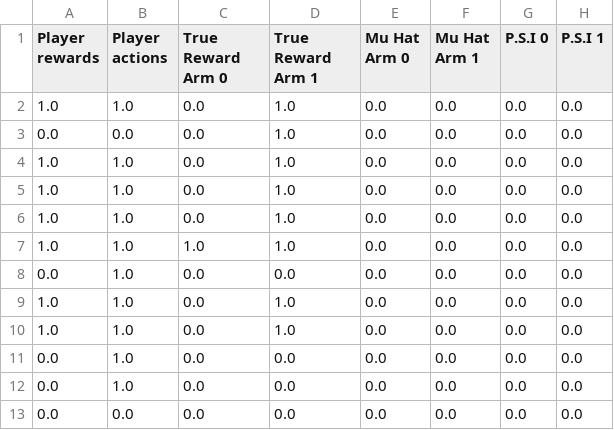
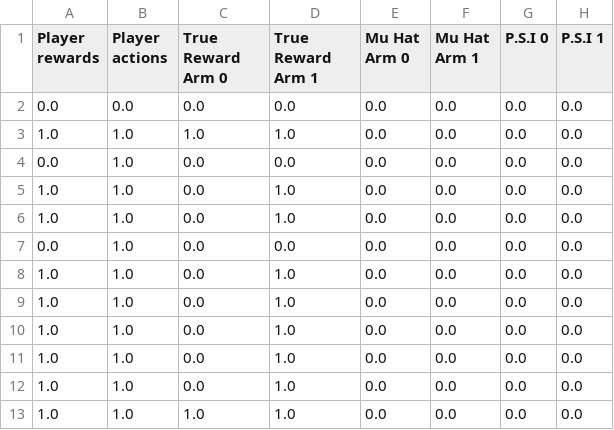
Before and after one commit to JesperDannath/Stochastic-Bandits-UCB-Strategy, a CSV file: results_stochastic_bandit/Bernoulli_Experiment_12.csv, drawn as a sheet.

```diff
--- a/results_stochastic_bandit/Bernoulli_Experiment_12.csv
+++ b/results_stochastic_bandit/Bernoulli_Experiment_12.csv
@@ -1,7 +1,3 @@
 Player rewards,Player actions,True Reward Arm 0,True Reward Arm 1,Mu Hat Arm 0,Mu Hat Arm 1,P.S.I 0,P.S.I 1
-1.0,1.0,0.0,1.0,0.0,0.0,0.0,0.0
-0.0,0.0,0.0,1.0,0.0,0.0,0.0,0.0
-1.0,1.0,0.0,1.0,0.0,0.0,0.0,0.0
-1.0,1.0,0.0,1.0,0.0,0.0,0.0,0.0
-1.0,1.0,0.0,1.0,0.0,0.0,0.0,0.0
+0.0,0.0,0.0,0.0,0.0,0.0,0.0,0.0
 1.0,1.0,1.0,1.0,0.0,0.0,0.0,0.0
@@ -11,3 +7,7 @@ Player rewards,Player actions,True Reward Arm 0,True Reward Arm 1,Mu Hat Arm 0,M
 0.0,1.0,0.0,0.0,0.0,0.0,0.0,0.0
-0.0,1.0,0.0,0.0,0.0,0.0,0.0,0.0
-0.0,0.0,0.0,0.0,0.0,0.0,0.0,0.0
+1.0,1.0,0.0,1.0,0.0,0.0,0.0,0.0
+1.0,1.0,0.0,1.0,0.0,0.0,0.0,0.0
+1.0,1.0,0.0,1.0,0.0,0.0,0.0,0.0
+1.0,1.0,0.0,1.0,0.0,0.0,0.0,0.0
+1.0,1.0,0.0,1.0,0.0,0.0,0.0,0.0
+1.0,1.0,1.0,1.0,0.0,0.0,0.0,0.0
```
Also changed, not shown: 2 other files.
